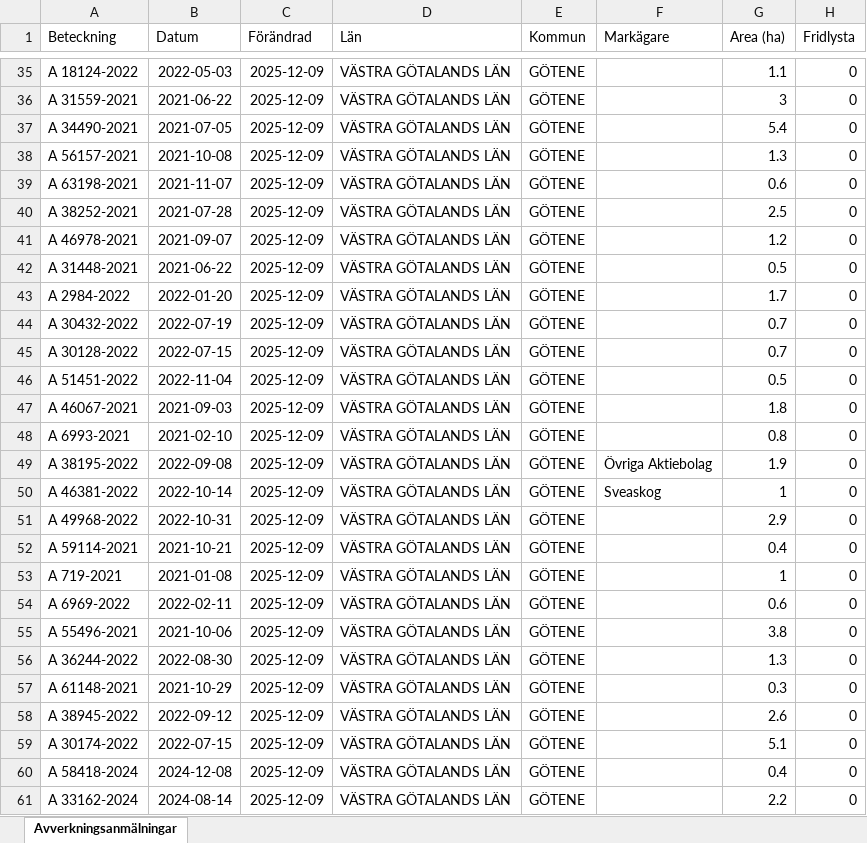
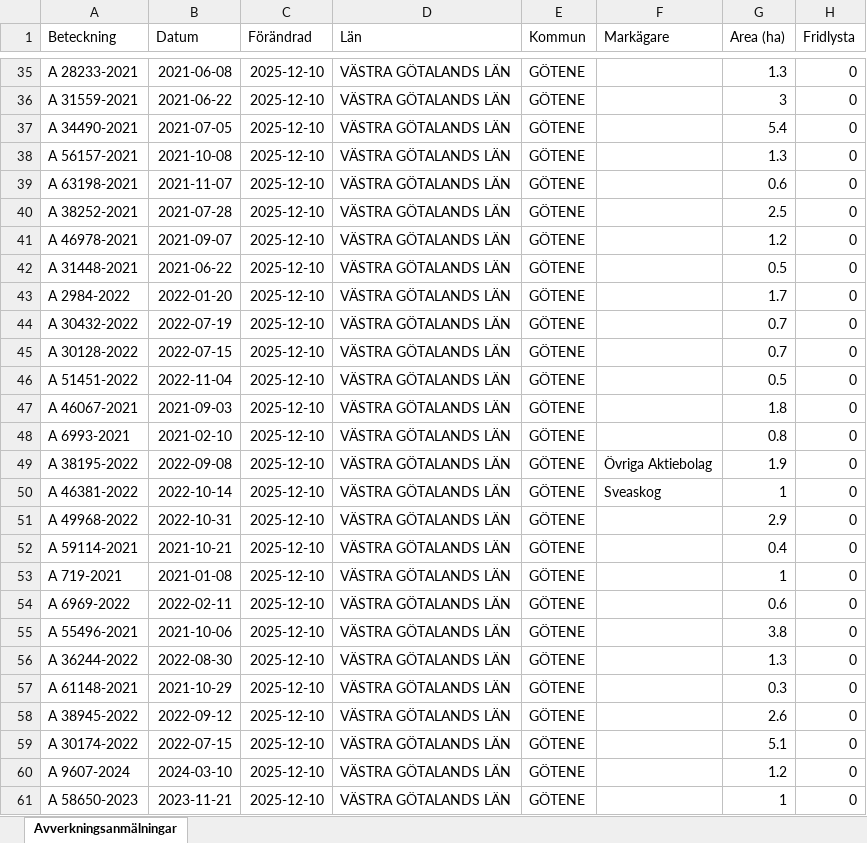
Before and after one commit to klasma/Logging_1471, an Excel workbook: Översikt GÖTENE.xlsx, sheet Avverkningsanmälningar, drawn as a sheet; only a part is shown, gaps mark what is left out; values as stored, in another font and other column widths than the file's, no borders; the diff covers the shown part only; the diff names each change by its address in the sheet, - before the commit and + after, or states it on an @@ line.

```diff
--- a/Översikt GÖTENE.xlsx (sheet Avverkningsanmälningar)
+++ b/Översikt GÖTENE.xlsx (sheet Avverkningsanmälningar)
-A35 (Beteckning): A 18124-2022
+A35 (Beteckning): A 28233-2021
-B35 (Datum): 2022-05-03
+B35 (Datum): 2021-06-08
-C35:C61 (Förändrad): 2025-12-09
+C35:C61 (Förändrad): 2025-12-10
-G35 (Area (ha)): 1.1
+G35 (Area (ha)): 1.3
-A60 (Beteckning): A 58418-2024
+A60 (Beteckning): A 9607-2024
-B60 (Datum): 2024-12-08
+B60 (Datum): 2024-03-10
-G60 (Area (ha)): 0.4
+G60 (Area (ha)): 1.2
-A61 (Beteckning): A 33162-2024
+A61 (Beteckning): A 58650-2023
-B61 (Datum): 2024-08-14
+B61 (Datum): 2023-11-21
-G61 (Area (ha)): 2.2
+G61 (Area (ha)): 1
```
Also changed, not shown: 766 edited cells elsewhere in this sheet, artfynd/A 23414-2023 artfynd.xlsx, artfynd/A 28254-2023 artfynd.xlsx, 41 other files.
